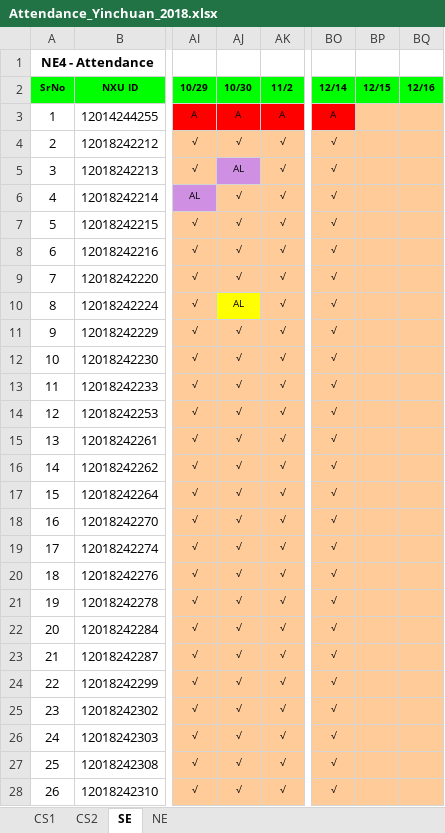
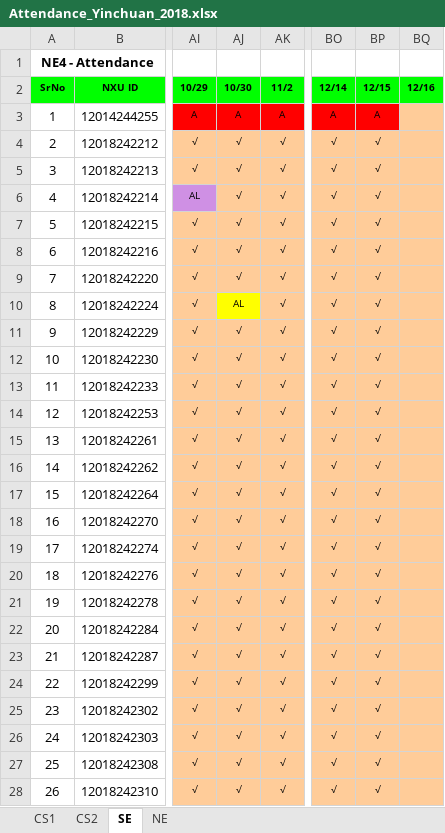
Before and after one commit to niit-nxu/Sept-2020---Jan-2021, an Excel workbook: Grade 2018/Attendance/Attendance_Yinchuan_2018.xlsx, sheet SE, drawn as a sheet; only a part is shown, gaps mark what is left out; values as stored, in another font and other column widths than the file's, no borders; conditional formats not drawn; the diff covers the shown part only; the diff names each change by its address in the sheet, - before the commit and + after, or states it on an @@ line.

```diff
--- a/Grade 2018/Attendance/Attendance_Yinchuan_2018.xlsx (sheet SE)
+++ b/Grade 2018/Attendance/Attendance_Yinchuan_2018.xlsx (sheet SE)
-BP3 (12/15): (empty)
+BP3 (12/15): A
-BP3 fill: #FFCC99
+BP3 fill: #FF0000
-BP4:BP28 (12/15): (empty)
+BP4:BP28 (12/15): √
-AJ5 (10/30): AL
+AJ5 (10/30): √
-AJ5 fill: #CF90E4
+AJ5 fill: #FFCC99
```
Also changed, not shown: 29 edited cells and cell formats elsewhere in this sheet, sheet NE, Grade 2018/Class Test/CT_Summary_YC_2018.xlsx.
